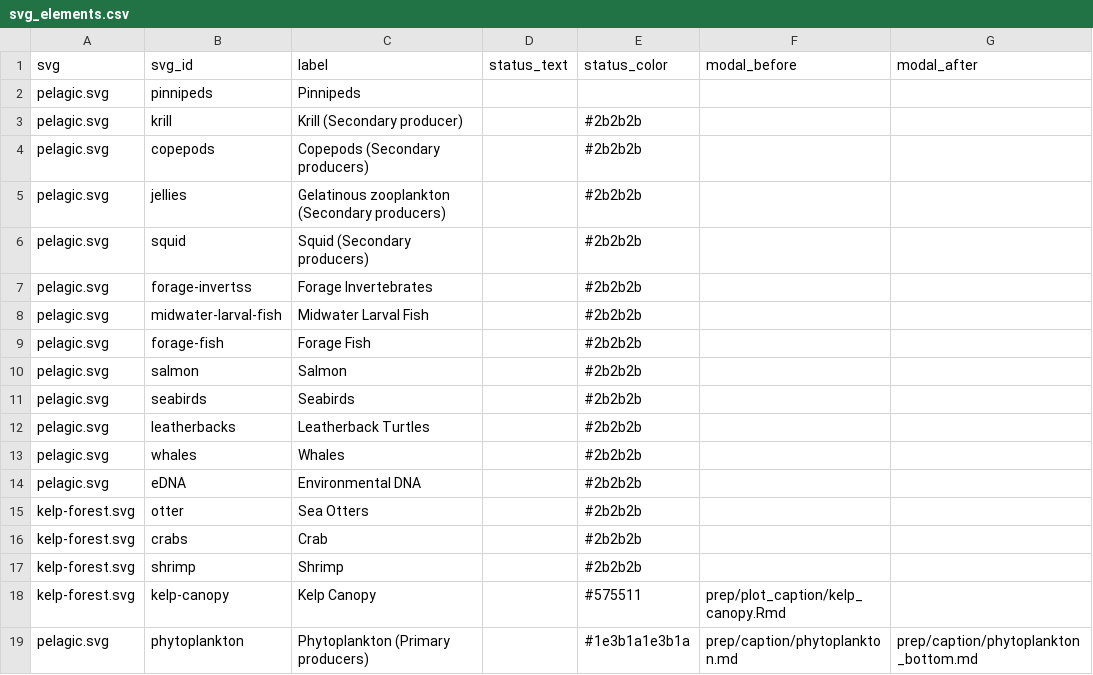
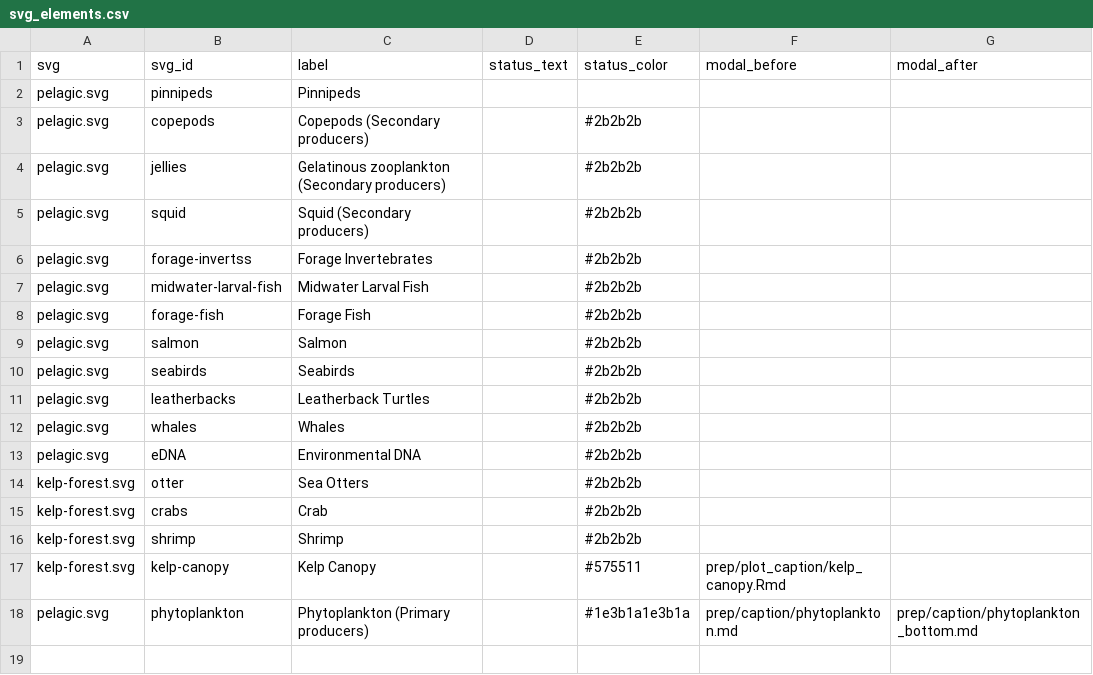
Before and after one commit to marinebon/info-mb, a CSV file: rmd/svg_elements.csv, drawn as a sheet; the diff names each change by its address in the sheet, - before the commit and + after, or states it on an @@ line.

Commit message:
update krill move to forage invertebrates

```diff
--- a/rmd/svg_elements.csv
+++ b/rmd/svg_elements.csv
-row 3: pelagic.svg | krill | Krill (Secondary producer) |  | #2b2b2b
```
Also changed, not shown: svg_elements.csv, 4 other files.
